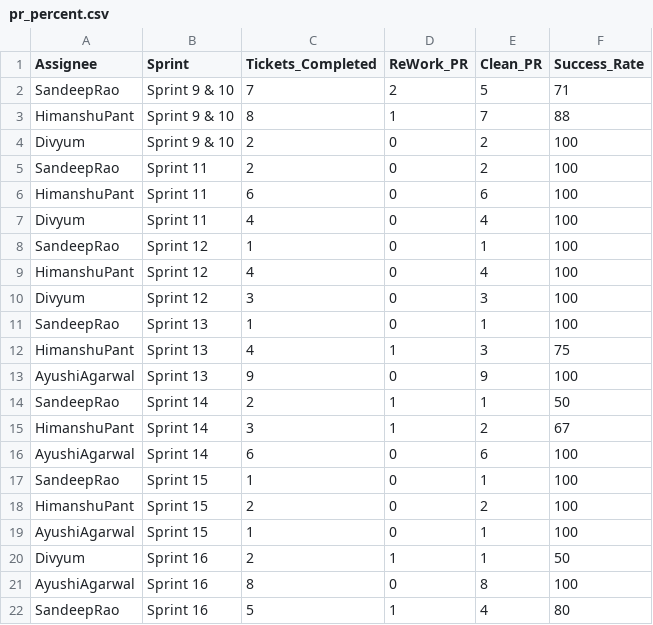
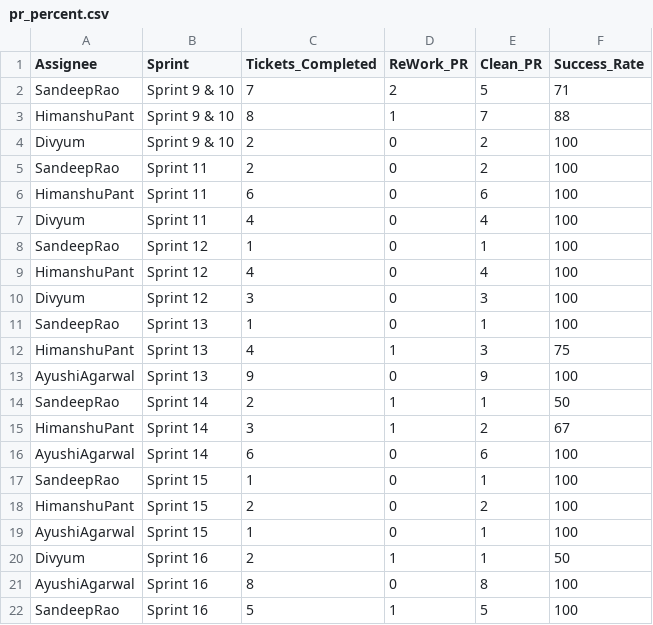
Before and after one commit to DenimSimbhu/CHS_CHN, a CSV file: pr_percent.csv, drawn as a sheet.

Commit message:
Add files via upload

```diff
--- a/pr_percent.csv
+++ b/pr_percent.csv
@@ -21,2 +21,2 @@ Divyum,Sprint 16,2,1,1,50
 AyushiAgarwal,Sprint 16,8,0,8,100
-SandeepRao,Sprint 16,5,1,4,80
+SandeepRao,Sprint 16,5,1,5,100
```
